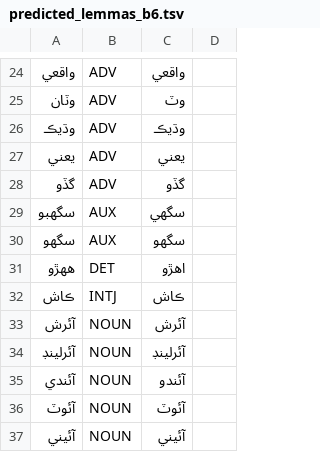
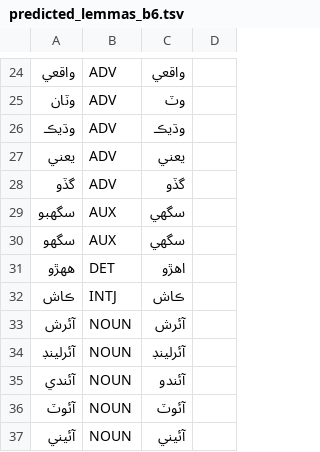
Before and after one commit to UniversalDependencies/UD_Sindhi-Isra, a TSV file: not-to-release/lemmas/predicted_lemmas_b6.tsv, drawn as a sheet; only a part is shown, gaps mark what is left out; the diff names each change by its address in the sheet, - before the commit and + after, or states it on an @@ line.

Commit message:
Fix lemma for سگهو as AUX - validator complains otherwise

```diff
--- a/not-to-release/lemmas/predicted_lemmas_b6.tsv
+++ b/not-to-release/lemmas/predicted_lemmas_b6.tsv
-C30: سگهو
+C30: سگهي
```
Also changed, not shown: 1 other file.
